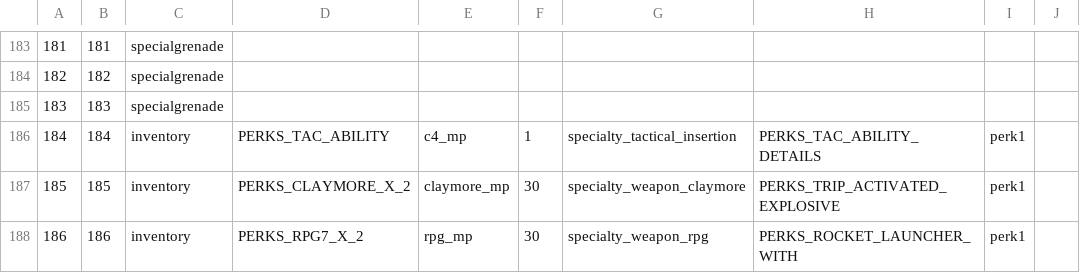
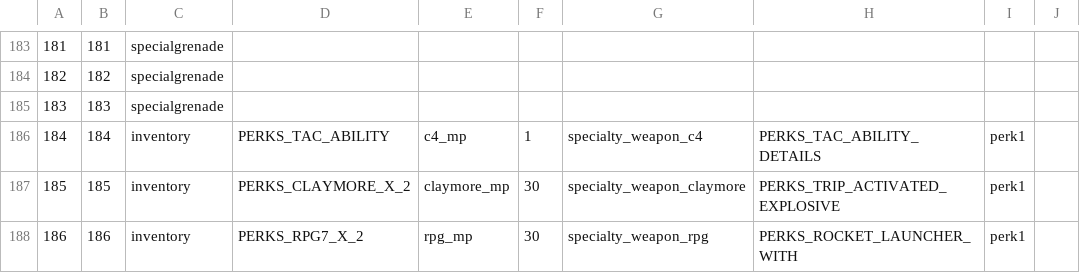
Before and after one commit to sahbi-ktifa/efaya-cod4-mod, a CSV file: mp/statstable.csv, drawn as a sheet; only a part is shown, gaps mark what is left out; the diff names each change by its address in the sheet, - before the commit and + after, or states it on an @@ line.

```diff
--- a/mp/statstable.csv
+++ b/mp/statstable.csv
-G186: specialty_tactical_insertion
+G186: specialty_weapon_c4
```
Also changed, not shown: mod.csv, 50 other files.
